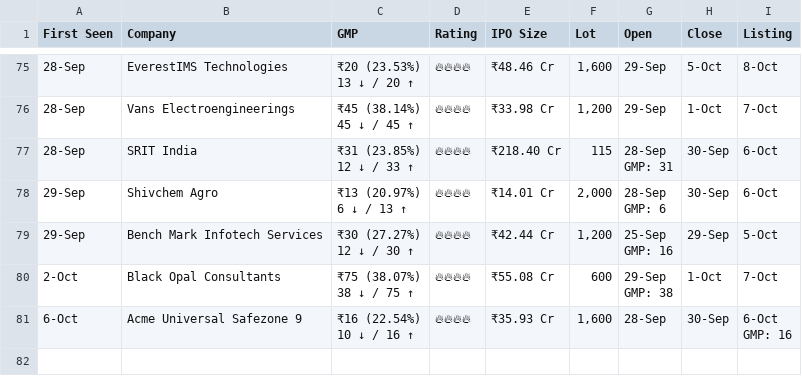
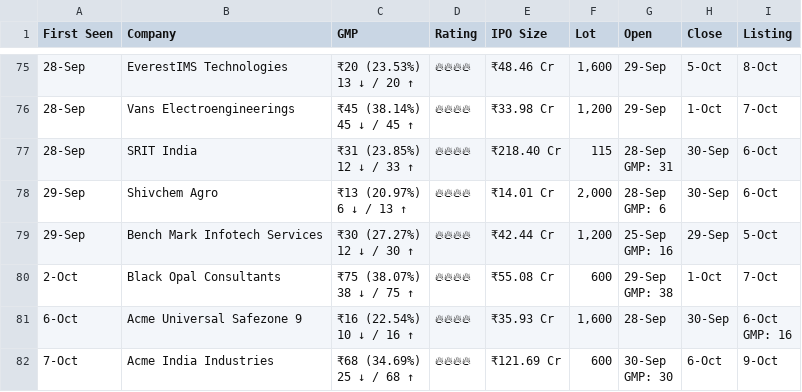
Before and after one commit to vishaltala/IPO-Bot, a CSV file: ipo_log.csv, drawn as a sheet; only a part is shown, gaps mark what is left out; ↵ is a line break in a cell; the diff names each change by its address in the sheet, - before the commit and + after, or states it on an @@ line.

```diff
--- a/ipo_log.csv
+++ b/ipo_log.csv
+row 82: 7-Oct | Acme India Industries | ₹68 (34.69%) ↵ 25 ↓ / 68 ↑ | 🔥🔥🔥🔥 | ₹121.69 Cr | 600 | 30-Sep ↵ GMP: 30 | 6-Oct | 9-Oct
```
